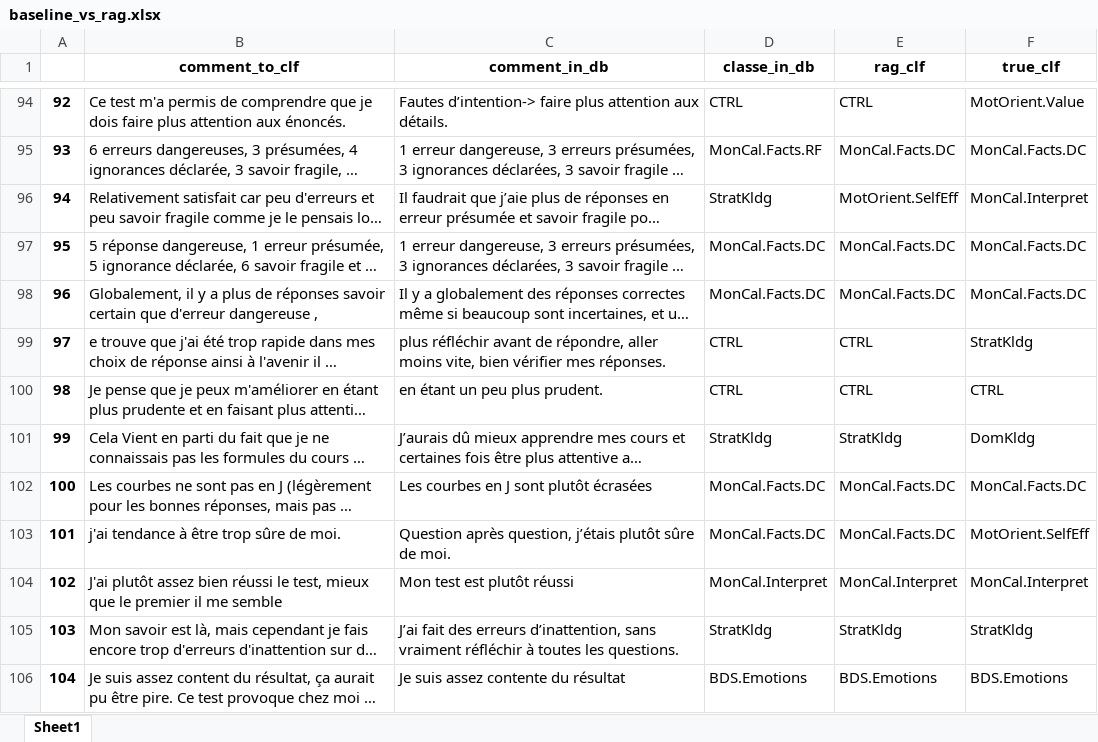
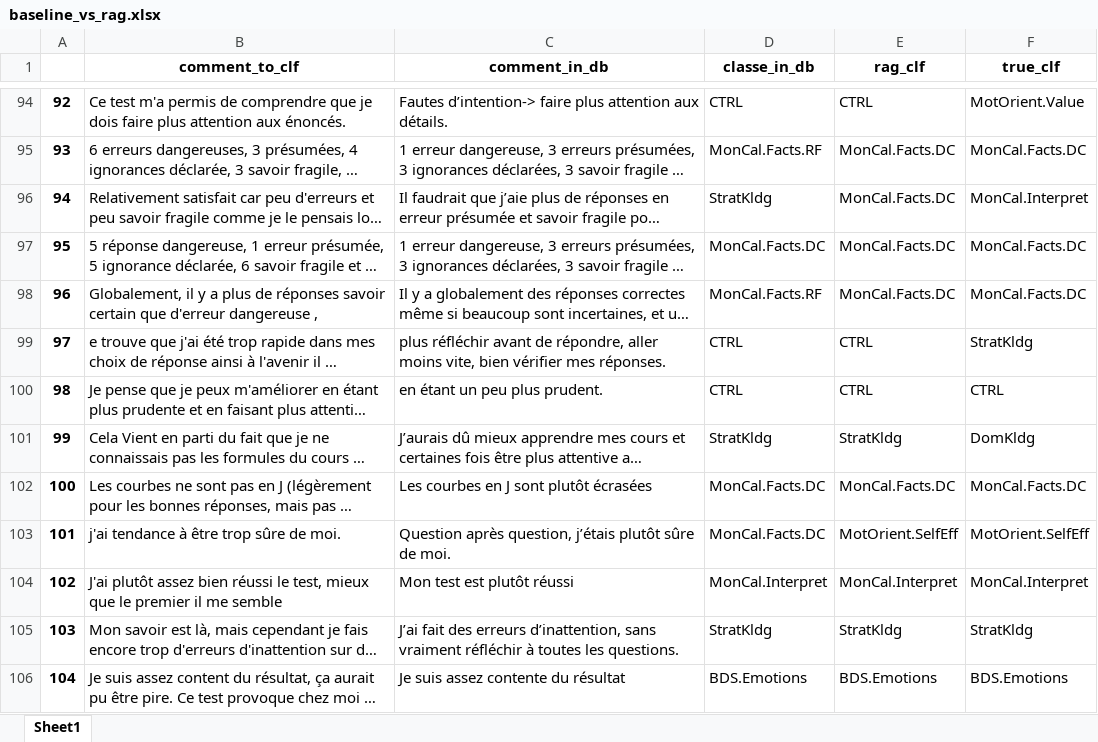
Before and after one commit to kmadou019/subjective-comment-clf, an Excel workbook: rag/excel/baseline_vs_rag.xlsx, sheet Sheet1, drawn as a sheet; only a part is shown, gaps mark what is left out; long unchanged cells end in …; values as stored, in another font and other column widths than the file's, no borders; the diff covers the shown part only; the diff names each change by its address in the sheet, - before the commit and + after, or states it on an @@ line.

```diff
--- a/rag/excel/baseline_vs_rag.xlsx (sheet Sheet1)
+++ b/rag/excel/baseline_vs_rag.xlsx (sheet Sheet1)
-E96 (rag_clf): MotOrient.SelfEff
+E96 (rag_clf): MonCal.Facts.DC
-D98 (classe_in_db): MonCal.Facts.DC
+D98 (classe_in_db): MonCal.Facts.RF
-E103 (rag_clf): MonCal.Facts.DC
+E103 (rag_clf): MotOrient.SelfEff
```
Also changed, not shown: 26 edited cells elsewhere in this sheet, 5 other files.
